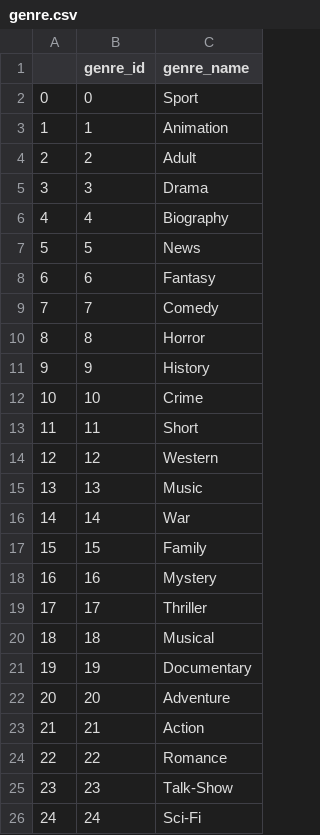
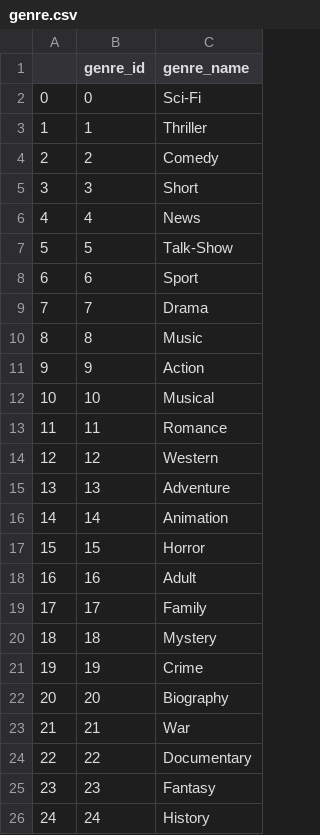
Before and after one commit to Mushroomator/IMDb-Analyser, a CSV file: backend/data/genre.csv, drawn as a sheet.

```diff
--- a/backend/data/genre.csv
+++ b/backend/data/genre.csv
@@ -1,26 +1,26 @@
 ,genre_id,genre_name
-0,0,Sport
-1,1,Animation
-2,2,Adult
-3,3,Drama
-4,4,Biography
-5,5,News
-6,6,Fantasy
-7,7,Comedy
-8,8,Horror
-9,9,History
-10,10,Crime
-11,11,Short
+0,0,Sci-Fi
+1,1,Thriller
+2,2,Comedy
+3,3,Short
+4,4,News
+5,5,Talk-Show
+6,6,Sport
+7,7,Drama
+8,8,Music
+9,9,Action
+10,10,Musical
+11,11,Romance
 12,12,Western
-13,13,Music
-14,14,War
-15,15,Family
-16,16,Mystery
-17,17,Thriller
-18,18,Musical
-19,19,Documentary
-20,20,Adventure
-21,21,Action
-22,22,Romance
-23,23,Talk-Show
-24,24,Sci-Fi
+13,13,Adventure
+14,14,Animation
+15,15,Horror
+16,16,Adult
+17,17,Family
+18,18,Mystery
+19,19,Crime
+20,20,Biography
+21,21,War
+22,22,Documentary
+23,23,Fantasy
+24,24,History
```
Also changed, not shown: backend/data/actor.csv, backend/data/award.csv, 34 other files.
